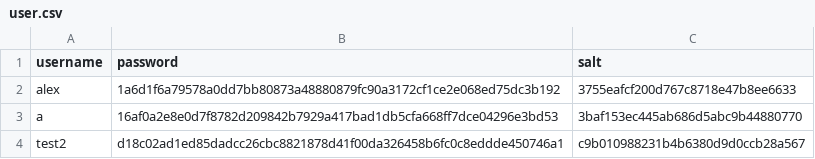
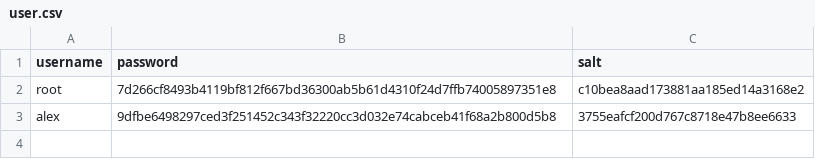
Before and after one commit to Alguardia/App-commercant, a CSV file: Semaine2/data/user.csv, drawn as a sheet.

```diff
--- a/Semaine2/data/user.csv
+++ b/Semaine2/data/user.csv
@@ -1,4 +1,3 @@
 username,password,salt
-alex,1a6d1f6a79578a0dd7bb80873a48880879fc90a3172cf1ce2e068ed75dc3b192,3755eafcf200d767c8718e47b8ee6633
-a,16af0a2e8e0d7f8782d209842b7929a417bad1db5cfa668ff7dce04296e3bd53,3baf153ec445ab686d5abc9b44880770
-test2,d18c02ad1ed85dadcc26cbc8821878d41f00da326458b6fc0c8eddde450746a1,c9b010988231b4b6380d9d0ccb28a567
+root,7d266cf8493b4119bf812f667bd36300ab5b61d4310f24d7ffb74005897351e8,c10bea8aad173881aa185ed14a3168e2
+alex,9dfbe6498297ced3f251452c343f32220cc3d032e74cabceb41f68a2b800d5b8,3755eafcf200d767c8718e47b8ee6633
```
Also changed, not shown: 21 other files.
